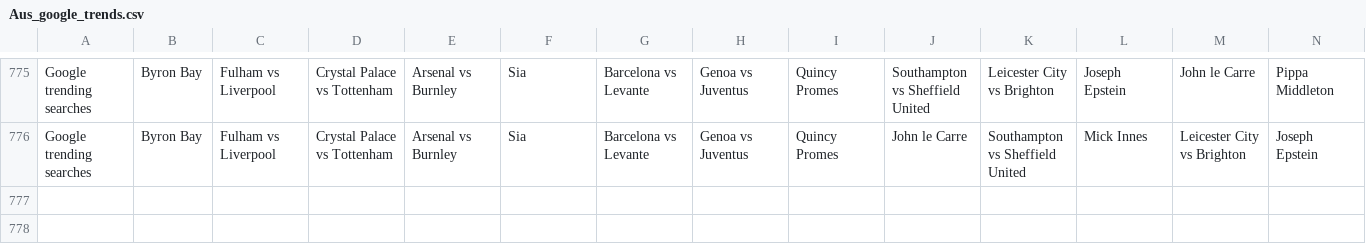
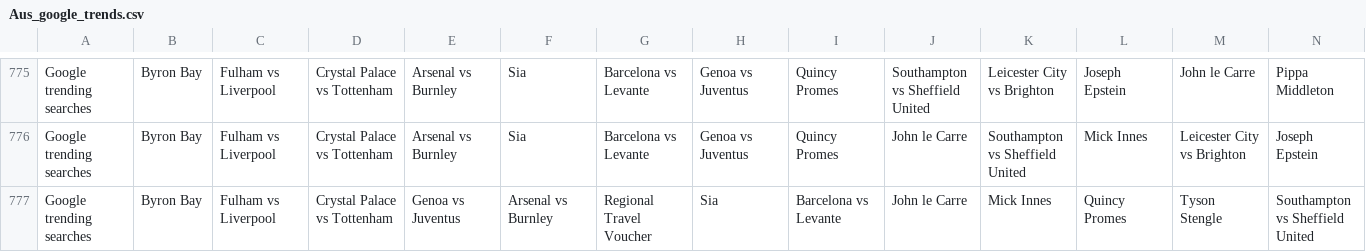
Before and after one commit to joshnicholas/data, a CSV file: Aus_google_trends.csv, drawn as a sheet; only a part is shown, gaps mark what is left out; rows hold the shown columns only; the diff names each change by its address in the sheet, - before the commit and + after, or states it on an @@ line.

Commit message:
Latest data: Mon Dec 14 03:26:37 UTC 2020

```diff
--- a/Aus_google_trends.csv
+++ b/Aus_google_trends.csv
+row 777: Google trending searches | Byron Bay | Fulham vs Liverpool | Crystal Palace vs Tottenham | Genoa vs Juventus | Arsenal vs Burnley | Regional Travel Voucher | Sia | Barcelona vs Levante | John le Carre | Mick Innes | Quincy Promes | Tyson Stengle | Southampton vs Sheffield United
```
